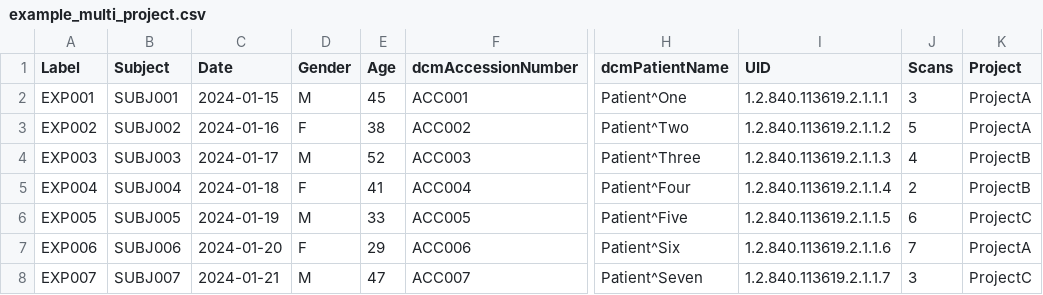
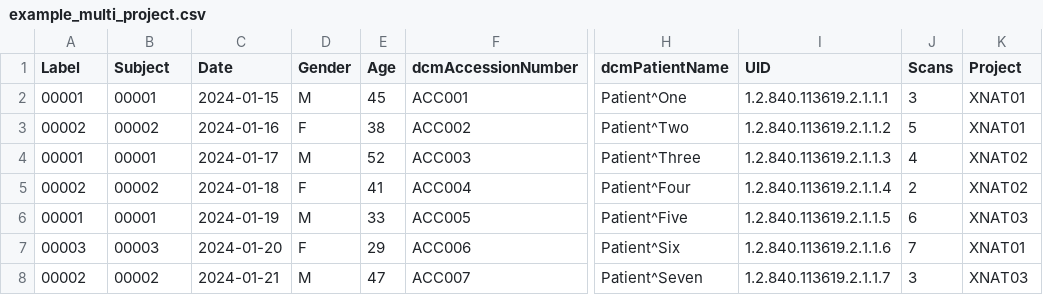
Before and after one commit to mrjamesdickson/xnat_misc, a CSV file: batch-performance-testing/example_multi_project.csv, drawn as a sheet; only a part is shown, gaps mark what is left out; the diff names each change by its address in the sheet, - before the commit and + after, or states it on an @@ line.

```diff
--- a/batch-performance-testing/example_multi_project.csv
+++ b/batch-performance-testing/example_multi_project.csv
-A2 (Label): EXP001
+A2 (Label): 00001
-B2 (Subject): SUBJ001
+B2 (Subject): 00001
-K2:K3 (Project): ProjectA
+K2:K3 (Project): XNAT01
-A3 (Label): EXP002
+A3 (Label): 00002
-B3 (Subject): SUBJ002
+B3 (Subject): 00002
-A4 (Label): EXP003
+A4 (Label): 00001
-B4 (Subject): SUBJ003
+B4 (Subject): 00001
-K4:K5 (Project): ProjectB
+K4:K5 (Project): XNAT02
-A5 (Label): EXP004
+A5 (Label): 00002
-B5 (Subject): SUBJ004
+B5 (Subject): 00002
-A6 (Label): EXP005
+A6 (Label): 00001
-B6 (Subject): SUBJ005
+B6 (Subject): 00001
-K6 (Project): ProjectC
+K6 (Project): XNAT03
-A7 (Label): EXP006
+A7 (Label): 00003
-B7 (Subject): SUBJ006
+B7 (Subject): 00003
-K7 (Project): ProjectA
+K7 (Project): XNAT01
-A8 (Label): EXP007
+A8 (Label): 00002
-B8 (Subject): SUBJ007
+B8 (Subject): 00002
-K8 (Project): ProjectC
+K8 (Project): XNAT03
```
Also changed, not shown: batch-performance-testing/example_batch.csv, batch-performance-testing/example_reordered.csv, 2 other files.
